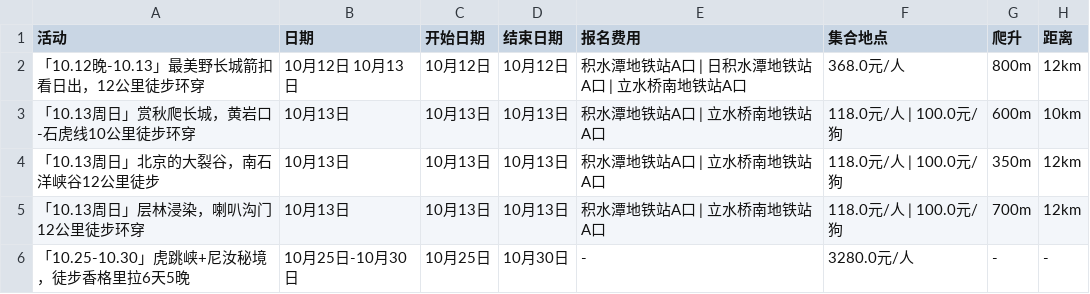
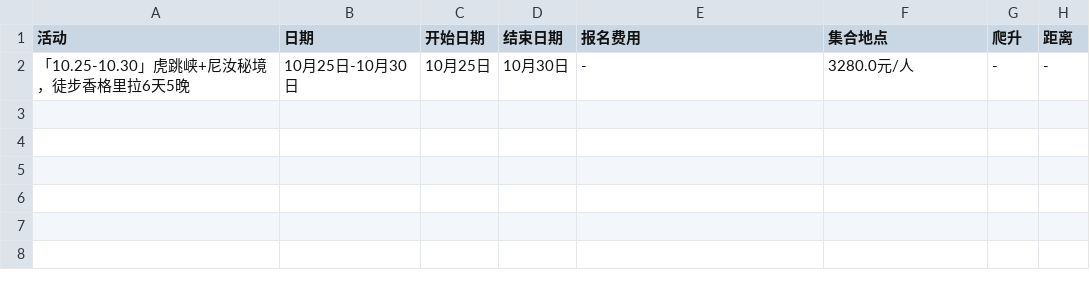
Before and after one commit to 10kshuaizhang/beijing-hiking, a CSV file: results/ep.csv, drawn as a sheet; the diff names each change by its address in the sheet, - before the commit and + after, or states it on an @@ line.

```diff
--- a/results/ep.csv
+++ b/results/ep.csv
-row 2: 「10.12晚-10.13」最美野长城箭扣看日出，12公里徒步环穿 | 10月12日 10月13日 | 10月12日 | 10月12日 | 积水潭地铁站A口 | 日积水潭地铁站A口 | 立水桥南地铁站A口 | 368.0元/人 | 800m | 12km
-row 3: 「10.13周日」赏秋爬长城，黄岩口-石虎线10公里徒步环穿 | 10月13日 | 10月13日 | 10月13日 | 积水潭地铁站A口 | 立水桥南地铁站A口 | 118.0元/人 | 100.0元/狗 | 600m | 10km
-row 4: 「10.13周日」北京的大裂谷，南石洋峡谷12公里徒步 | 10月13日 | 10月13日 | 10月13日 | 积水潭地铁站A口 | 立水桥南地铁站A口 | 118.0元/人 | 100.0元/狗 | 350m | 12km
-row 5: 「10.13周日」层林浸染，喇叭沟门12公里徒步环穿 | 10月13日 | 10月13日 | 10月13日 | 积水潭地铁站A口 | 立水桥南地铁站A口 | 118.0元/人 | 100.0元/狗 | 700m | 12km
```
Also changed, not shown: results/beilv.csv, results/fenglv.csv, 18 other files.
